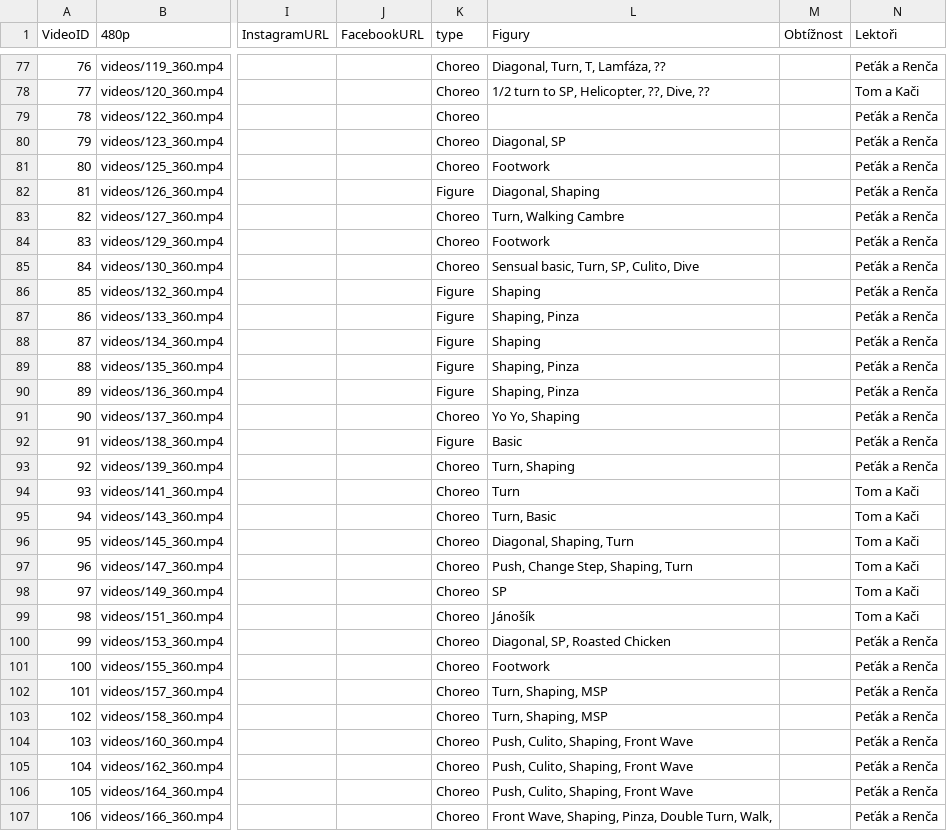
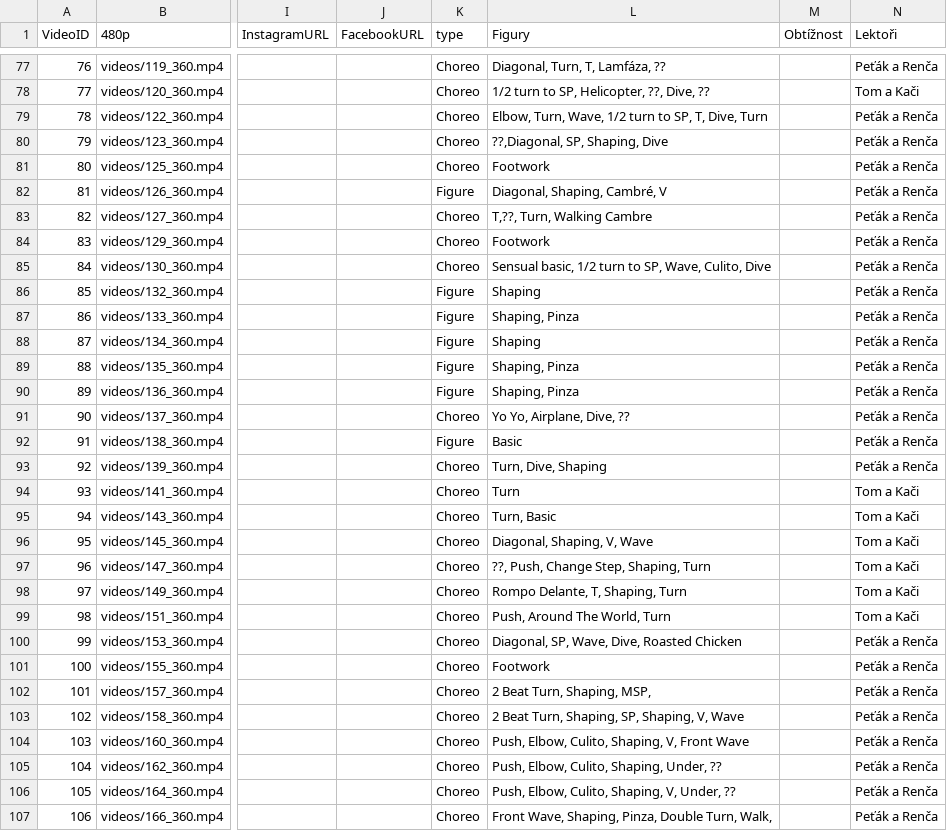
Before and after one commit to PetaJanata/Bachata, a CSV file: videos.csv, drawn as a sheet; only a part is shown, gaps mark what is left out; the diff names each change by its address in the sheet, - before the commit and + after, or states it on an @@ line.

Commit message:
Add files via upload

```diff
--- a/videos.csv
+++ b/videos.csv
-L79 (Figury): (empty)
+L79 (Figury): Elbow, Turn, Wave, 1/2 turn to SP, T, Dive, Turn
-L80 (Figury): Diagonal, SP
+L80 (Figury): ??,Diagonal, SP, Shaping, Dive
-L82 (Figury): Diagonal, Shaping
+L82 (Figury): Diagonal, Shaping, Cambré, V
-L83 (Figury): Turn, Walking Cambre
+L83 (Figury): T,??, Turn, Walking Cambre
-L85 (Figury): Sensual basic, Turn, SP, Culito, Dive
+L85 (Figury): Sensual basic, 1/2 turn to SP, Wave, Culito, Dive
-L91 (Figury): Yo Yo, Shaping
+L91 (Figury): Yo Yo, Airplane, Dive, ??
-L93 (Figury): Turn, Shaping
+L93 (Figury): Turn, Dive, Shaping
-L96 (Figury): Diagonal, Shaping, Turn
+L96 (Figury): Diagonal, Shaping, V, Wave
-L97 (Figury): Push, Change Step, Shaping, Turn
+L97 (Figury): ??, Push, Change Step, Shaping, Turn
-L98 (Figury): SP
+L98 (Figury): Rompo Delante, T, Shaping, Turn
-L99 (Figury): Jánošík
+L99 (Figury): Push, Around The World, Turn
-L100 (Figury): Diagonal, SP, Roasted Chicken
+L100 (Figury): Diagonal, SP, Wave, Dive, Roasted Chicken
-L102 (Figury): Turn, Shaping, MSP
+L102 (Figury): 2 Beat Turn, Shaping, MSP,
-L103 (Figury): Turn, Shaping, MSP
+L103 (Figury): 2 Beat Turn, Shaping, SP, Shaping, V, Wave
-L104 (Figury): Push, Culito, Shaping, Front Wave
+L104 (Figury): Push, Elbow, Culito, Shaping, V, Front Wave
-L105 (Figury): Push, Culito, Shaping, Front Wave
+L105 (Figury): Push, Elbow, Culito, Shaping, Under, ??
-L106 (Figury): Push, Culito, Shaping, Front Wave
+L106 (Figury): Push, Elbow, Culito, Shaping, V, Under, ??
```
